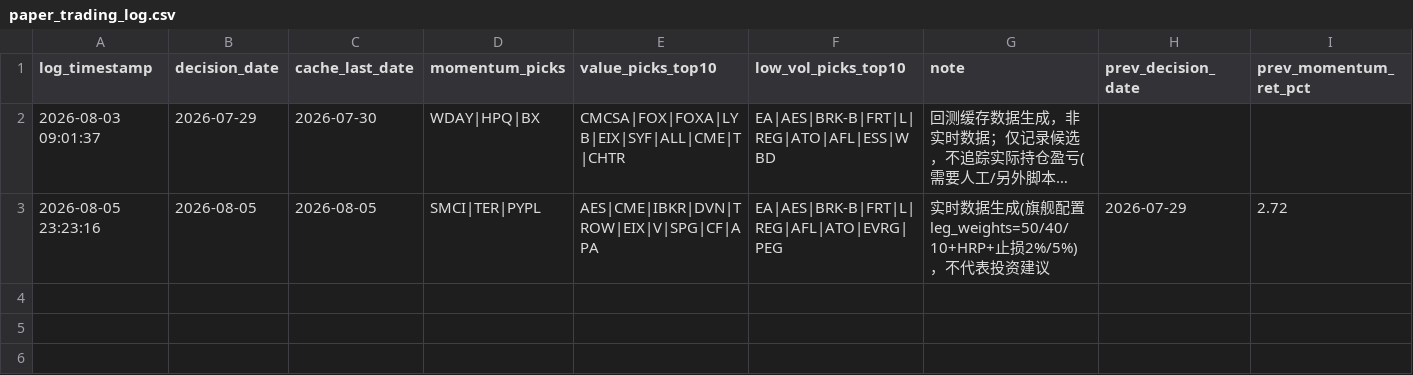
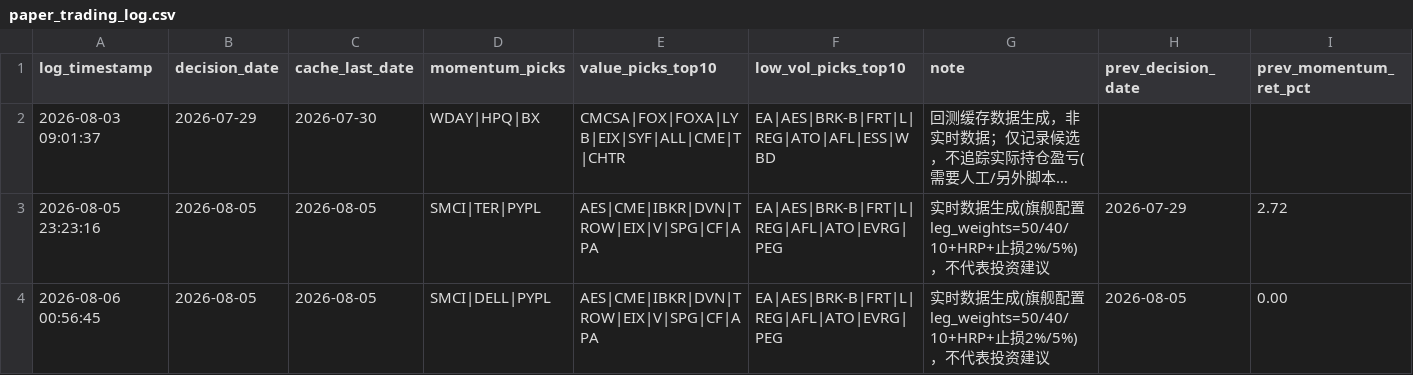
Before and after one commit to patrickzha/trading_claude, a CSV file: paper_trading_log.csv, drawn as a sheet; only a part is shown; long unchanged cells end in …; rows hold the shown columns only; the diff names each change by its address in the sheet, - before the commit and + after, or states it on an @@ line.

Commit message:
自动周报 2026-08-06(手动验证流程)

```diff
--- a/paper_trading_log.csv
+++ b/paper_trading_log.csv
+row 4: 2026-08-06 00:56:45 | 2026-08-05 | 2026-08-05 | SMCI|DELL|PYPL | AES|CME|IBKR|DVN|TROW|EIX|V|SPG|CF|APA | EA|AES|BRK-B|FRT|L|REG|AFL|ATO|EVRG|PEG | 实时数据生成(旗舰配置leg_weights=50/40/10+HRP+止损2%/5%)，不代表投资建议 | 2026-08-05 | 0.00
```
